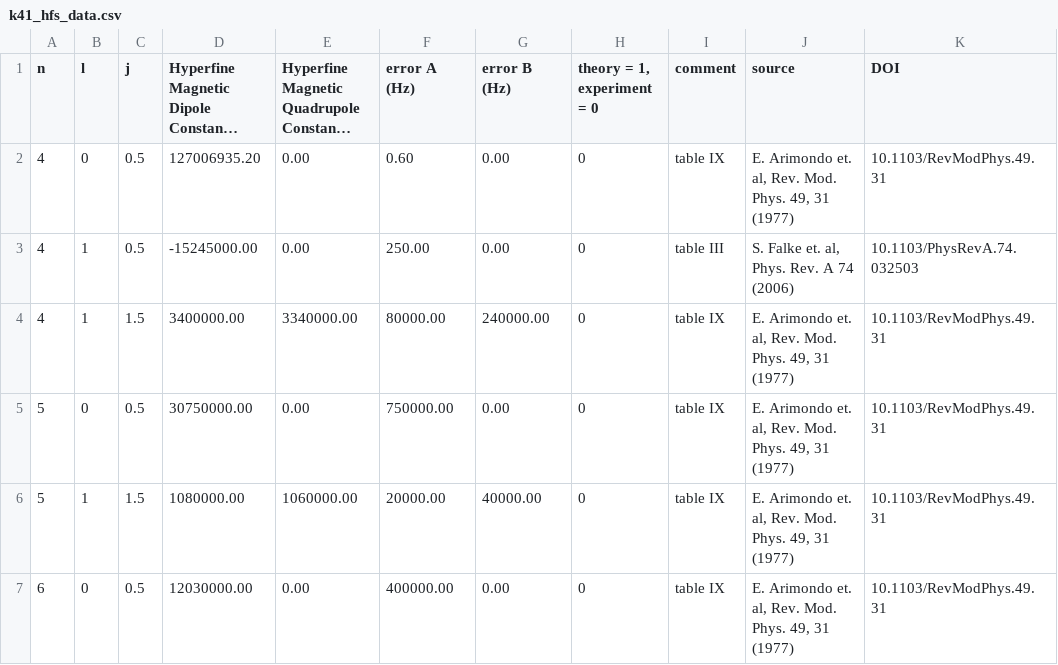
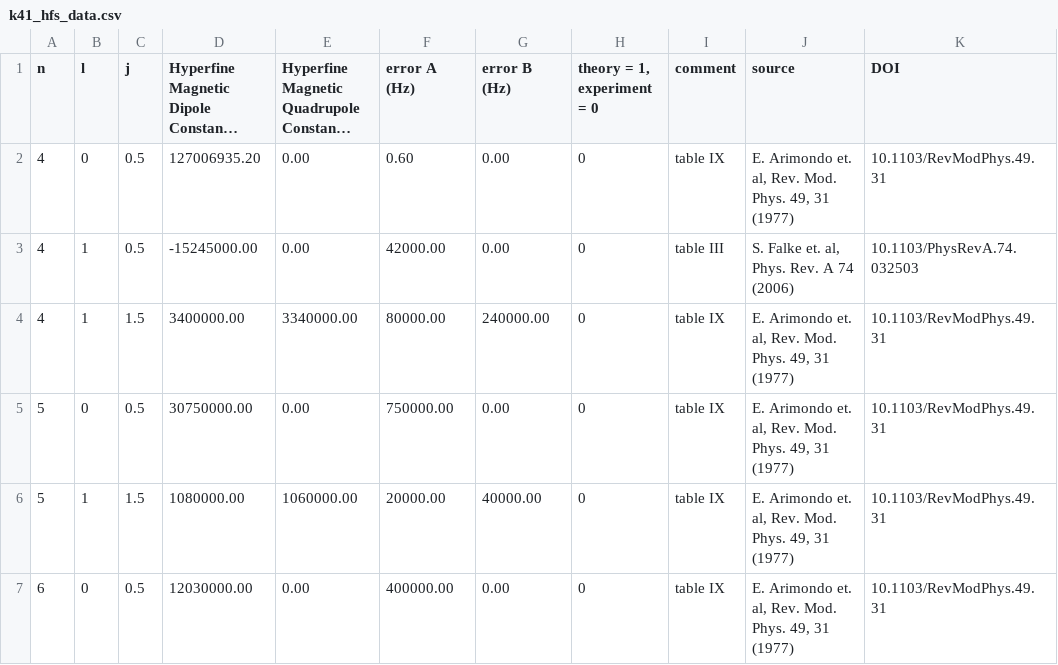
Before and after one commit to nikolasibalic/ARC-Alkali-Rydberg-Calculator, a CSV file: arc/data/k41_hfs_data.csv, drawn as a sheet; long unchanged cells end in …; the diff names each change by its address in the sheet, - before the commit and + after, or states it on an @@ line.

```diff
--- a/arc/data/k41_hfs_data.csv
+++ b/arc/data/k41_hfs_data.csv
-F3 (error A (Hz)): 250.00
+F3 (error A (Hz)): 42000.00
```
Also changed, not shown: arc/data/k40_hfs_data.csv.
